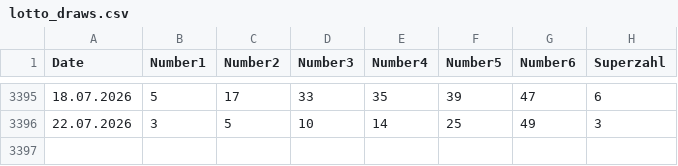
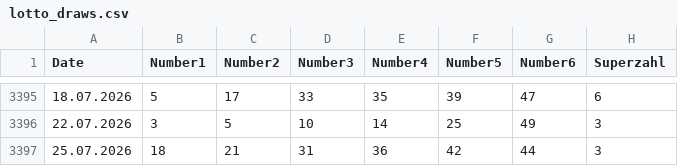
Before and after one commit to madoe21/german-lotto-statistics, a CSV file: data/lotto_draws.csv, drawn as a sheet; only a part is shown, gaps mark what is left out.

```diff
--- a/data/lotto_draws.csv
+++ b/data/lotto_draws.csv
@@ -3396 +3396,2 @@ Date,Number1,Number2,Number3,Number4,Number5,Number6,Superzahl
 22.07.2026,3,5,10,14,25,49,3
+25.07.2026,18,21,31,36,42,44,3
```
Also changed, not shown: data/lotto_most_frequent_numbers.csv, data/lotto_most_frequent_pairs.csv, 2 other files.
